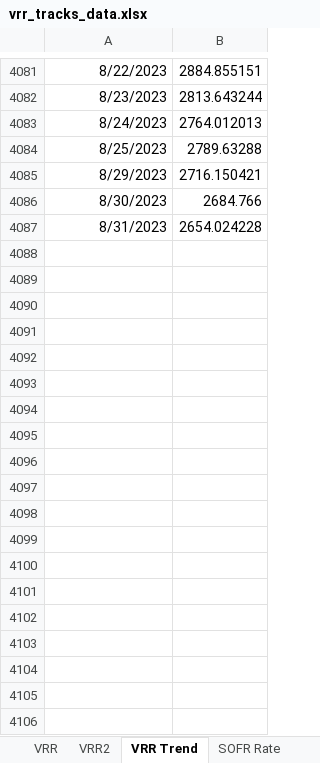
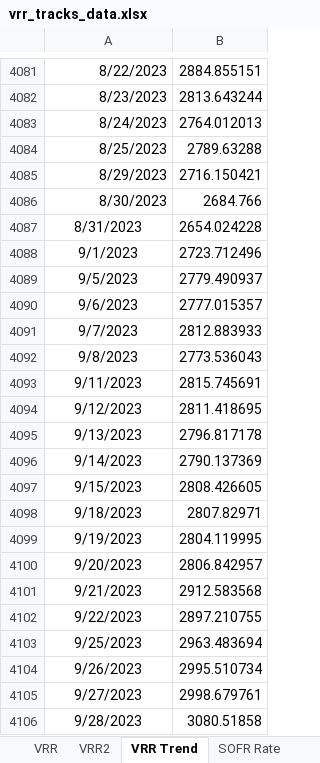
Before and after one commit to pforjoeUPS/RMP, an Excel workbook: EquityHedging/data/update_strats/vrr_tracks_data.xlsx, sheet VRR Trend, drawn as a sheet; only a part is shown, gaps mark what is left out; values as stored, in another font and other column widths than the file's, no borders; the diff covers the shown part only; the diff names each change by its address in the sheet, - before the commit and + after, or states it on an @@ line.

```diff
--- a/EquityHedging/data/update_strats/vrr_tracks_data.xlsx (sheet VRR Trend)
+++ b/EquityHedging/data/update_strats/vrr_tracks_data.xlsx (sheet VRR Trend)
-A4087 alignment: right
+A4087 alignment: center
+row 4088: 9/1/2023 | 2723.712496
+row 4089: 9/5/2023 | 2779.490937
+row 4090: 9/6/2023 | 2777.015357
+row 4091: 9/7/2023 | 2812.883933
+row 4092: 9/8/2023 | 2773.536043
+row 4093: 9/11/2023 | 2815.745691
+row 4094: 9/12/2023 | 2811.418695
+row 4095: 9/13/2023 | 2796.817178
+row 4096: 9/14/2023 | 2790.137369
+row 4097: 9/15/2023 | 2808.426605
+row 4098: 9/18/2023 | 2807.82971
+row 4099: 9/19/2023 | 2804.119995
+row 4100: 9/20/2023 | 2806.842957
+row 4101: 9/21/2023 | 2912.583568
+row 4102: 9/22/2023 | 2897.210755
+row 4103: 9/25/2023 | 2963.483694
+row 4104: 9/26/2023 | 2995.510734
+row 4105: 9/27/2023 | 2998.679761
+row 4106: 9/28/2023 | 3080.51858
```
Also changed, not shown: 43 added rows elsewhere in this sheet, sheet VRR, sheet VRR2, 2 other files.
